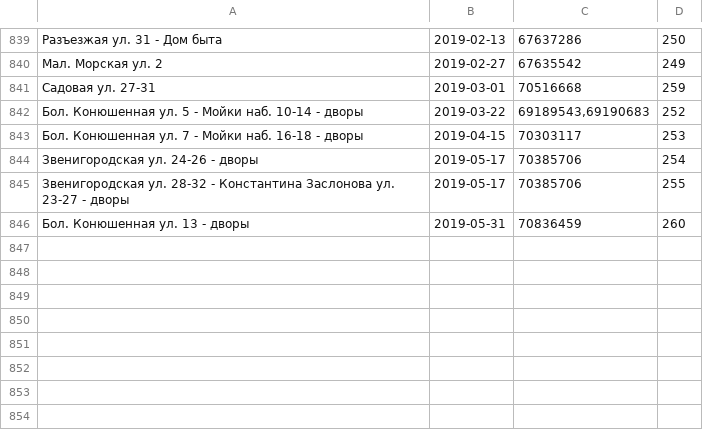
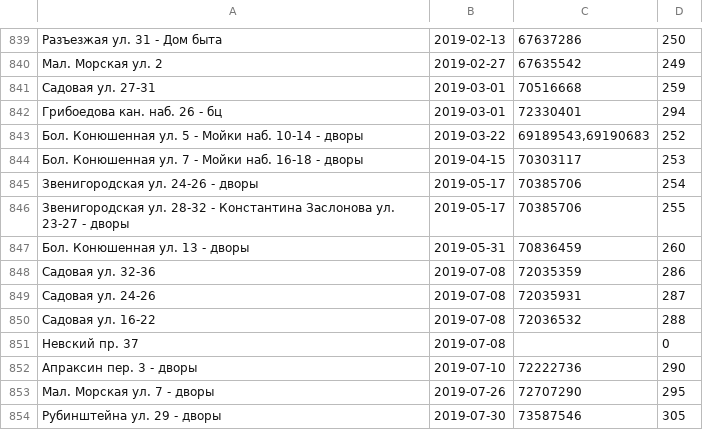
Before and after one commit to AntonKhorev/oplofk, a CSV file: cen.csv, drawn as a sheet; only a part is shown, gaps mark what is left out; the diff names each change by its address in the sheet, - before the commit and + after, or states it on an @@ line.

```diff
--- a/cen.csv
+++ b/cen.csv
+row 842: Грибоедова кан. наб. 26 - бц | 2019-03-01 | 72330401 | 294
+row 848: Садовая ул. 32-36 | 2019-07-08 | 72035359 | 286
+row 849: Садовая ул. 24-26 | 2019-07-08 | 72035931 | 287
+row 850: Садовая ул. 16-22 | 2019-07-08 | 72036532 | 288
+row 851: Невский пр. 37 | 2019-07-08 |  | 0
+row 852: Апраксин пер. 3 - дворы | 2019-07-10 | 72222736 | 290
+row 853: Мал. Морская ул. 7 - дворы | 2019-07-26 | 72707290 | 295
+row 854: Рубинштейна ул. 29 - дворы | 2019-07-30 | 73587546 | 305
```
Also changed, not shown: adm.csv, 24 other files.
